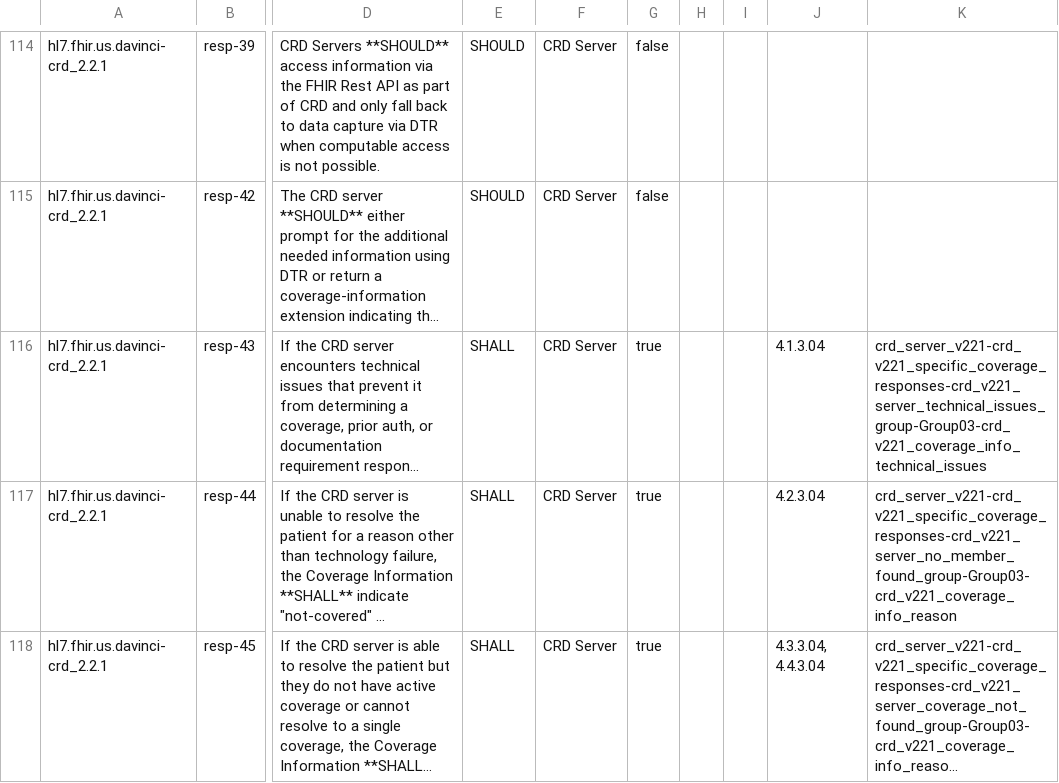
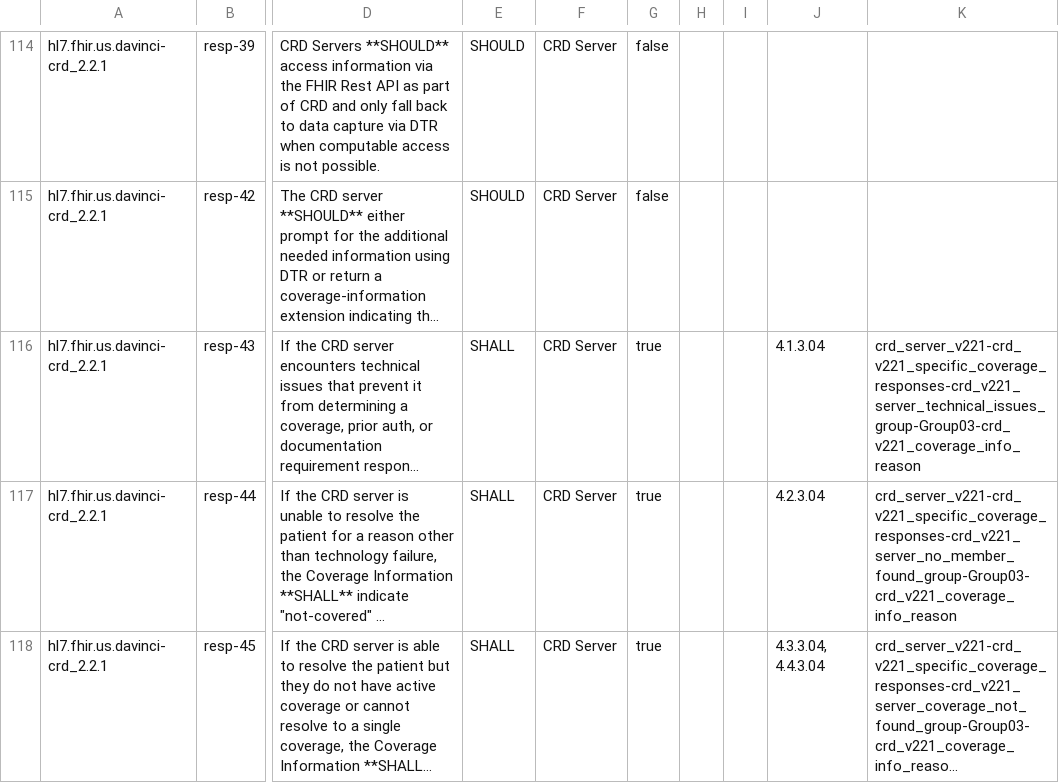
Before and after one commit to inferno-framework/davinci-crd-test-kit, a CSV file: lib/davinci_crd_test_kit/requirements/generated/crd_server_v221_requirements_coverage.csv, drawn as a sheet; only a part is shown, gaps mark what is left out; long unchanged cells end in …; the diff names each change by its address in the sheet, - before the commit and + after, or states it on an @@ line.

Commit message:
Fold technical reason test into refactor

```diff
--- a/lib/davinci_crd_test_kit/requirements/generated/crd_server_v221_requirements_coverage.csv
+++ b/lib/davinci_crd_test_kit/requirements/generated/crd_server_v221_requirements_coverage.csv
-K116: crd_server_v221-crd_v221_specific_coverage_responses-crd_v221_server_technical_issues_group-Group03-crd_v221_coverage_info_technical_issues
+K116: crd_server_v221-crd_v221_specific_coverage_responses-crd_v221_server_technical_issues_group-Group03-crd_v221_coverage_info_reason
```
Also changed, not shown: 5 other files.
